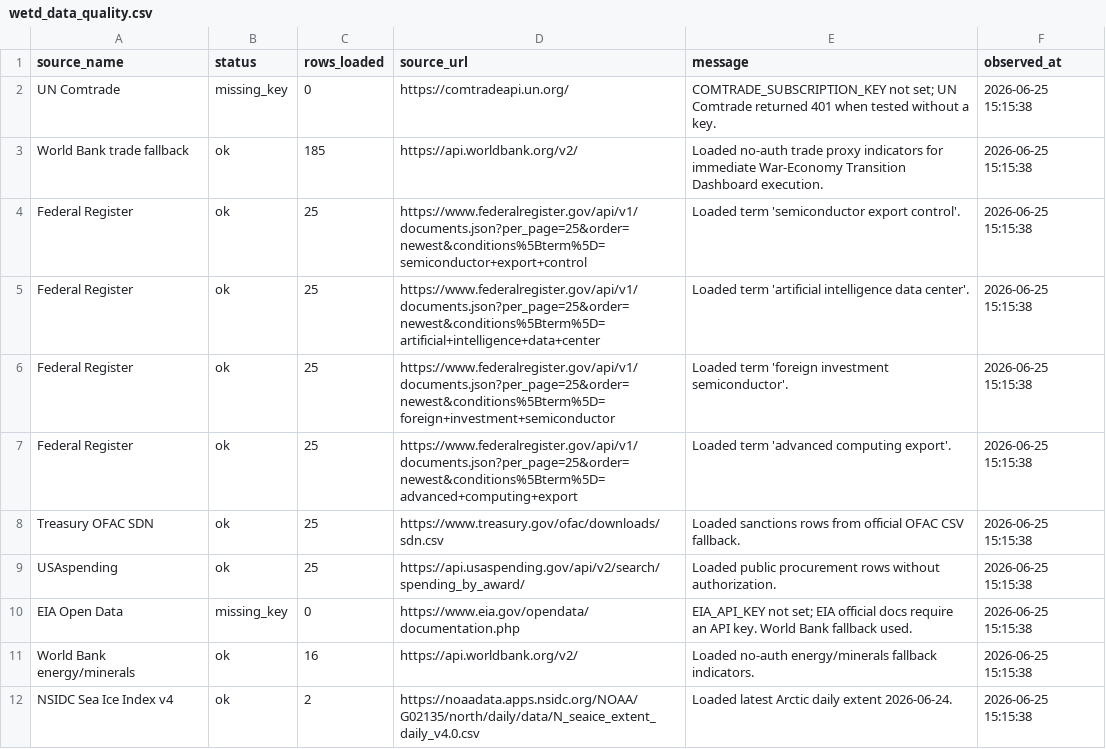
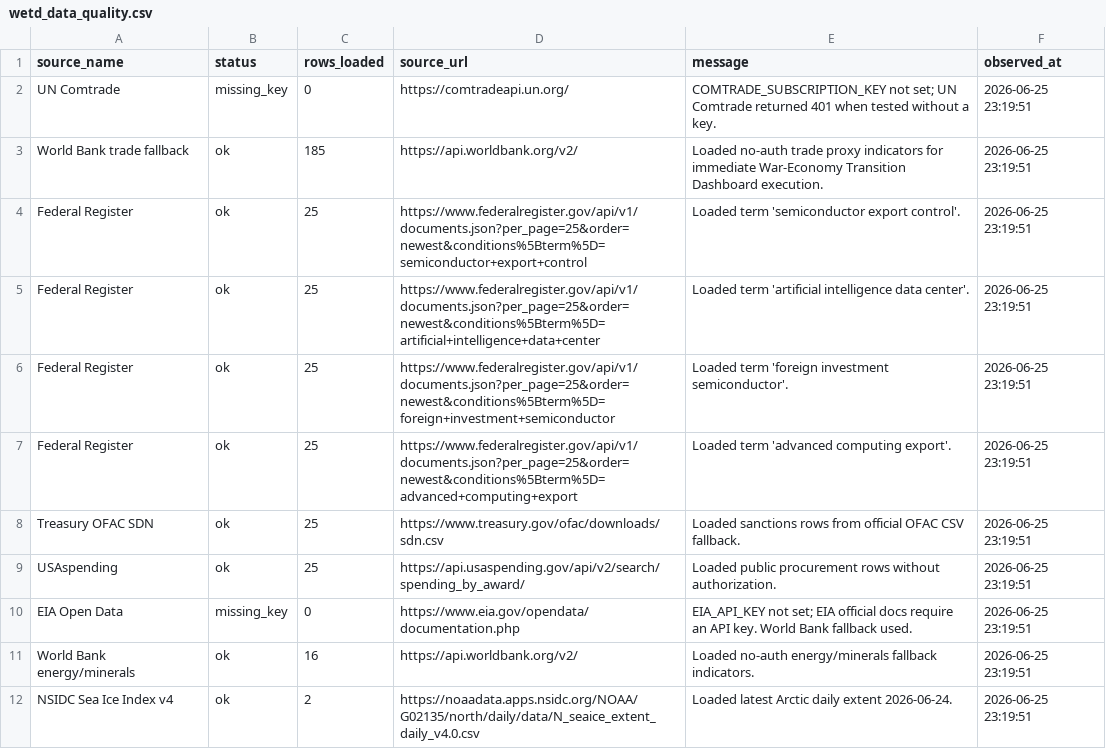
Before and after one commit to ReliOptic/world-model-2035, a CSV file: outputs/wetd/wetd_data_quality.csv, drawn as a sheet.

```diff
--- a/outputs/wetd/wetd_data_quality.csv
+++ b/outputs/wetd/wetd_data_quality.csv
@@ -1,12 +1,12 @@
 source_name,status,rows_loaded,source_url,message,observed_at
-UN Comtrade,missing_key,0,https://comtradeapi.un.org/,COMTRADE_SUBSCRIPTION_KEY not set; UN Comtrade returned 401 when tested without a key.,2026-06-25 15:15:38
-World Bank trade fallback,ok,185,https://api.worldbank.org/v2/,Loaded no-auth trade proxy indicators for immediate War-Economy Transition Dashboard execution.,2026-06-25 15:15:38
-Federal Register,ok,25,https://www.federalregister.gov/api/v1/documents.json?per_page=25&order=newest&conditions%5Bterm%5D=semiconductor+export+control,Loaded term 'semiconductor export control'.,2026-06-25 15:15:38
-Federal Register,ok,25,https://www.federalregister.gov/api/v1/documents.json?per_page=25&order=newest&conditions%5Bterm%5D=artificial+intelligence+data+center,Loaded term 'artificial intelligence data center'.,2026-06-25 15:15:38
-Federal Register,ok,25,https://www.federalregister.gov/api/v1/documents.json?per_page=25&order=newest&conditions%5Bterm%5D=foreign+investment+semiconductor,Loaded term 'foreign investment semiconductor'.,2026-06-25 15:15:38
-Federal Register,ok,25,https://www.federalregister.gov/api/v1/documents.json?per_page=25&order=newest&conditions%5Bterm%5D=advanced+computing+export,Loaded term 'advanced computing export'.,2026-06-25 15:15:38
-Treasury OFAC SDN,ok,25,https://www.treasury.gov/ofac/downloads/sdn.csv,Loaded sanctions rows from official OFAC CSV fallback.,2026-06-25 15:15:38
-USAspending,ok,25,https://api.usaspending.gov/api/v2/search/spending_by_award/,Loaded public procurement rows without authorization.,2026-06-25 15:15:38
-EIA Open Data,missing_key,0,https://www.eia.gov/opendata/documentation.php,EIA_API_KEY not set; EIA official docs require an API key. World Bank fallback used.,2026-06-25 15:15:38
-World Bank energy/minerals,ok,16,https://api.worldbank.org/v2/,Loaded no-auth energy/minerals fallback indicators.,2026-06-25 15:15:38
-NSIDC Sea Ice Index v4,ok,2,https://noaadata.apps.nsidc.org/NOAA/G02135/north/daily/data/N_seaice_extent_daily_v4.0.csv,Loaded latest Arctic daily extent 2026-06-24.,2026-06-25 15:15:38
+UN Comtrade,missing_key,0,https://comtradeapi.un.org/,COMTRADE_SUBSCRIPTION_KEY not set; UN Comtrade returned 401 when tested without a key.,2026-06-25 23:19:51
+World Bank trade fallback,ok,185,https://api.worldbank.org/v2/,Loaded no-auth trade proxy indicators for immediate War-Economy Transition Dashboard execution.,2026-06-25 23:19:51
+Federal Register,ok,25,https://www.federalregister.gov/api/v1/documents.json?per_page=25&order=newest&conditions%5Bterm%5D=semiconductor+export+control,Loaded term 'semiconductor export control'.,2026-06-25 23:19:51
+Federal Register,ok,25,https://www.federalregister.gov/api/v1/documents.json?per_page=25&order=newest&conditions%5Bterm%5D=artificial+intelligence+data+center,Loaded term 'artificial intelligence data center'.,2026-06-25 23:19:51
+Federal Register,ok,25,https://www.federalregister.gov/api/v1/documents.json?per_page=25&order=newest&conditions%5Bterm%5D=foreign+investment+semiconductor,Loaded term 'foreign investment semiconductor'.,2026-06-25 23:19:51
+Federal Register,ok,25,https://www.federalregister.gov/api/v1/documents.json?per_page=25&order=newest&conditions%5Bterm%5D=advanced+computing+export,Loaded term 'advanced computing export'.,2026-06-25 23:19:51
+Treasury OFAC SDN,ok,25,https://www.treasury.gov/ofac/downloads/sdn.csv,Loaded sanctions rows from official OFAC CSV fallback.,2026-06-25 23:19:51
+USAspending,ok,25,https://api.usaspending.gov/api/v2/search/spending_by_award/,Loaded public procurement rows without authorization.,2026-06-25 23:19:51
+EIA Open Data,missing_key,0,https://www.eia.gov/opendata/documentation.php,EIA_API_KEY not set; EIA official docs require an API key. World Bank fallback used.,2026-06-25 23:19:51
+World Bank energy/minerals,ok,16,https://api.worldbank.org/v2/,Loaded no-auth energy/minerals fallback indicators.,2026-06-25 23:19:51
+NSIDC Sea Ice Index v4,ok,2,https://noaadata.apps.nsidc.org/NOAA/G02135/north/daily/data/N_seaice_extent_daily_v4.0.csv,Loaded latest Arctic daily extent 2026-06-24.,2026-06-25 23:19:51
```
Also changed, not shown: data/wetd/seed/country_theater_exposure.csv, data/wetd/seed/dim_country.csv, 7 other files.
